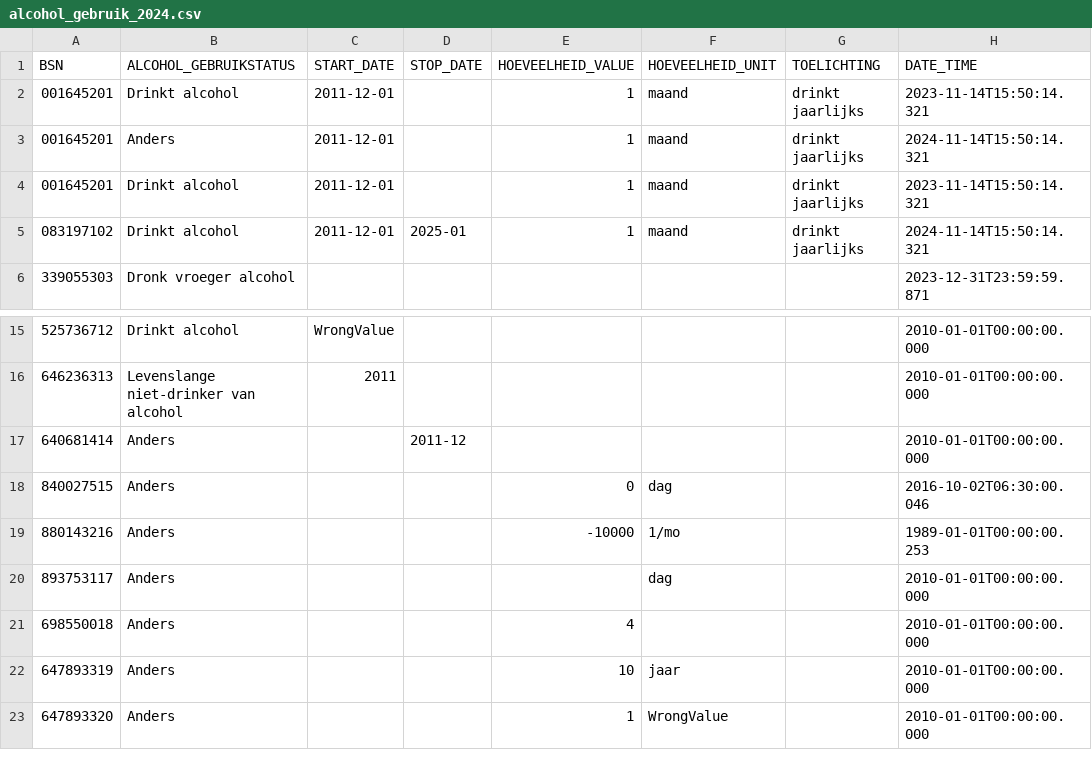
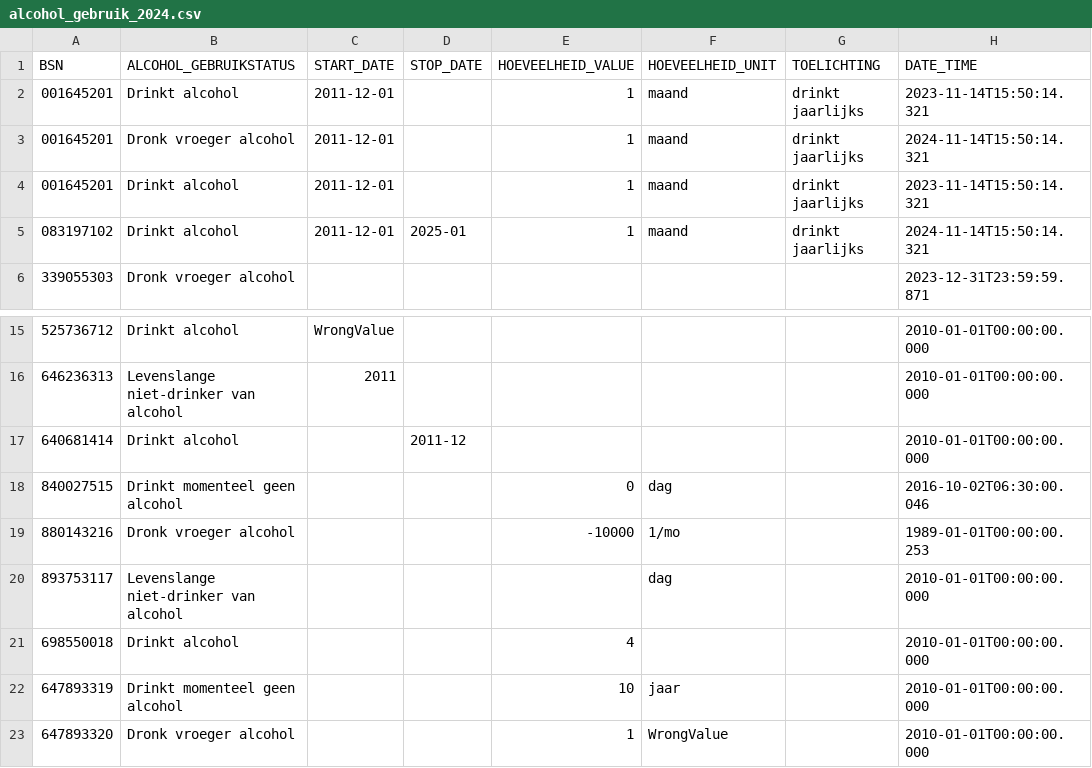
Before and after one commit to MaastrichtUniversity/docker-health, a CSV file: data/test-demo-data/csv/alcohol_gebruik_2024.csv, drawn as a sheet; only a part is shown, gaps mark what is left out; the diff names each change by its address in the sheet, - before the commit and + after, or states it on an @@ line.

Commit message:
Remove "Anders" from AlcoholGebruik2024 test data [DHHDP-876, DHHDP-1167]

```diff
--- a/data/test-demo-data/csv/alcohol_gebruik_2024.csv
+++ b/data/test-demo-data/csv/alcohol_gebruik_2024.csv
-B3 (ALCOHOL_GEBRUIKSTATUS): Anders
+B3 (ALCOHOL_GEBRUIKSTATUS): Dronk vroeger alcohol
-B17 (ALCOHOL_GEBRUIKSTATUS): Anders
+B17 (ALCOHOL_GEBRUIKSTATUS): Drinkt alcohol
-B18 (ALCOHOL_GEBRUIKSTATUS): Anders
+B18 (ALCOHOL_GEBRUIKSTATUS): Drinkt momenteel geen alcohol
-B19 (ALCOHOL_GEBRUIKSTATUS): Anders
+B19 (ALCOHOL_GEBRUIKSTATUS): Dronk vroeger alcohol
-B20 (ALCOHOL_GEBRUIKSTATUS): Anders
+B20 (ALCOHOL_GEBRUIKSTATUS): Levenslange niet-drinker van alcohol
-B21 (ALCOHOL_GEBRUIKSTATUS): Anders
+B21 (ALCOHOL_GEBRUIKSTATUS): Drinkt alcohol
-B22 (ALCOHOL_GEBRUIKSTATUS): Anders
+B22 (ALCOHOL_GEBRUIKSTATUS): Drinkt momenteel geen alcohol
-B23 (ALCOHOL_GEBRUIKSTATUS): Anders
+B23 (ALCOHOL_GEBRUIKSTATUS): Dronk vroeger alcohol
```
Also changed, not shown: data/vitala-demo-data/csv/alcohol_gebruik_2024.csv.
